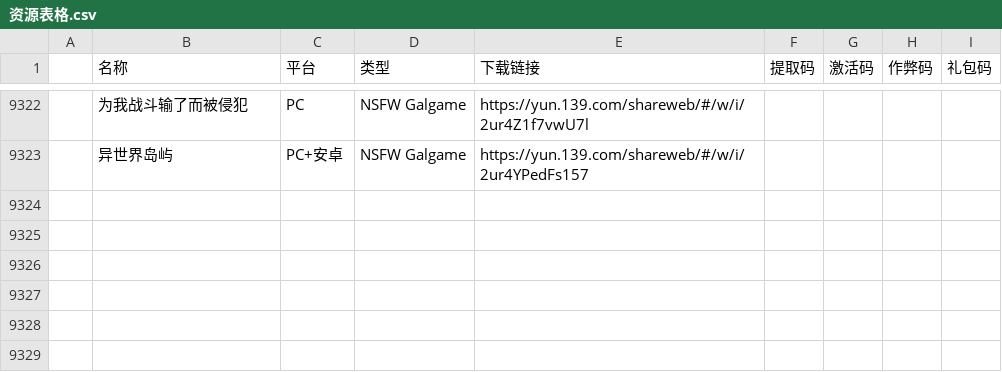
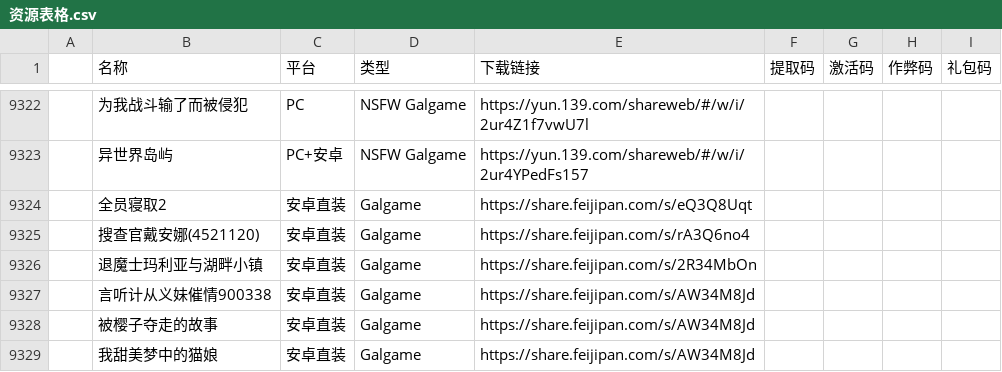
Before and after one commit to ZAQ0405/ZAQ, a CSV file: csv/资源表格.csv, drawn as a sheet; only a part is shown, gaps mark what is left out.

Commit message:
Update 资源表格.csv

```diff
--- a/csv/资源表格.csv
+++ b/csv/资源表格.csv
@@ -9395 +9395,7 @@
 ,异世界岛屿,PC+安卓,NSFW Galgame,https://yun.139.com/shareweb/#/w/i/2ur4YPedFs157,,,,,
+,全员寝取2,安卓直装,Galgame,https://share.feijipan.com/s/eQ3Q8Uqt,,,,
+,搜查官戴安娜(4521120),安卓直装,Galgame,https://share.feijipan.com/s/rA3Q6no4,,,,
+,退魔士玛利亚与湖畔小镇,安卓直装,Galgame,https://share.feijipan.com/s/2R34MbOn,,,,
+,言听计从义妹催情900338,安卓直装,Galgame,https://share.feijipan.com/s/AW34M8Jd,,,,
+,被樱子夺走的故事,安卓直装,Galgame,https://share.feijipan.com/s/AW34M8Jd,,,,
+,我甜美梦中的猫娘,安卓直装,Galgame,https://share.feijipan.com/s/AW34M8Jd,,,,
```
